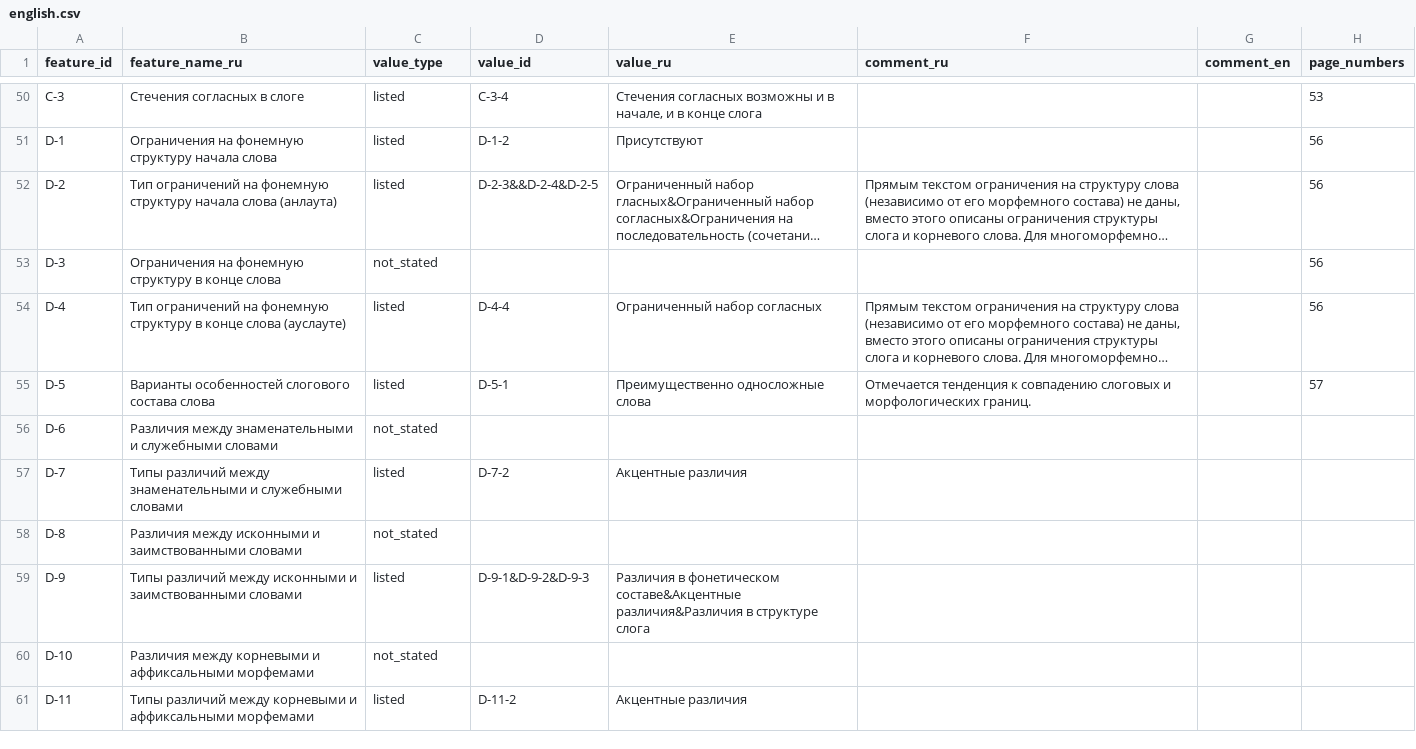
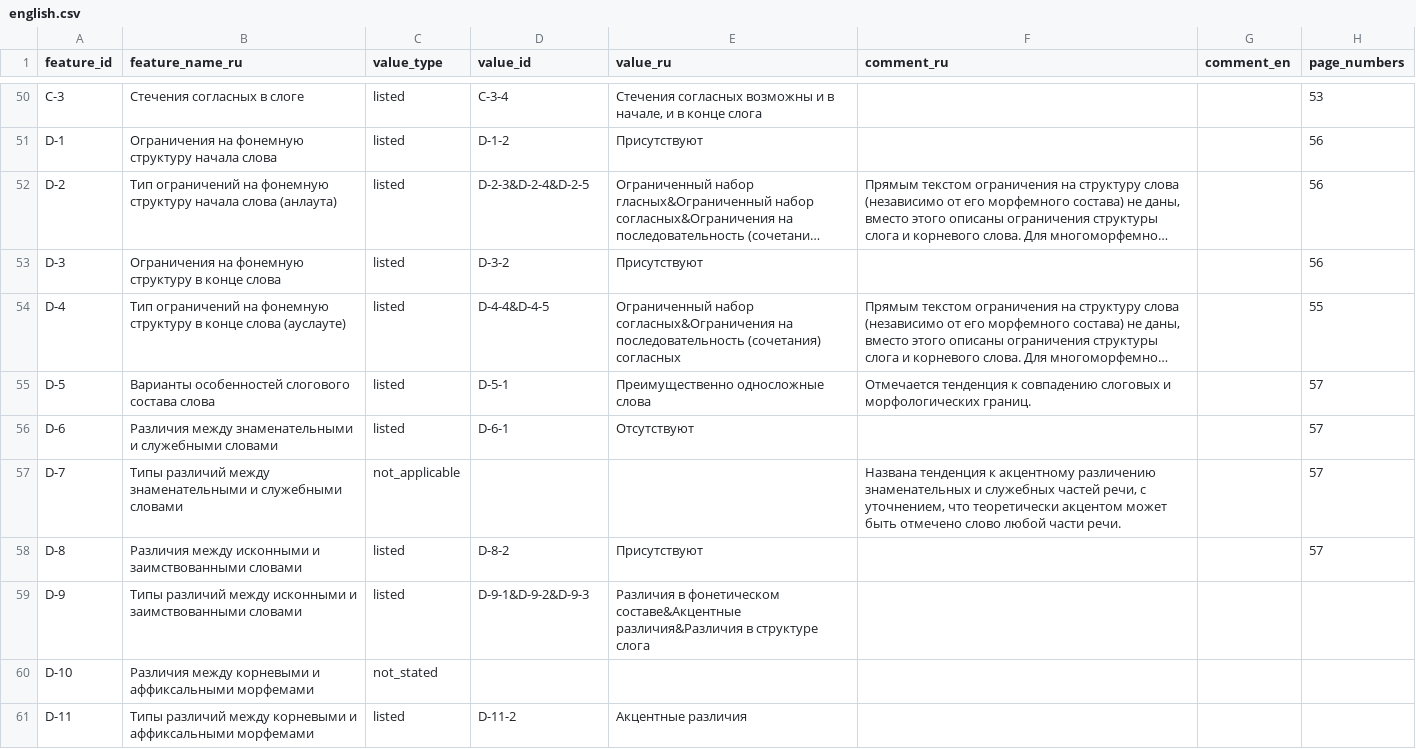
Before and after one commit to Jazyki-Mira/langworld_db_data, a CSV file: data/feature_profiles/english.csv, drawn as a sheet; only a part is shown, gaps mark what is left out; long unchanged cells end in …; the diff names each change by its address in the sheet, - before the commit and + after, or states it on an @@ line.

```diff
--- a/data/feature_profiles/english.csv
+++ b/data/feature_profiles/english.csv
-D52 (value_id): D-2-3&&D-2-4&D-2-5
+D52 (value_id): D-2-3&D-2-4&D-2-5
-C53 (value_type): not_stated
+C53 (value_type): listed
-D53 (value_id): (empty)
+D53 (value_id): D-3-2
-E53 (value_ru): (empty)
+E53 (value_ru): Присутствуют
-D54 (value_id): D-4-4
+D54 (value_id): D-4-4&D-4-5
-E54 (value_ru): Ограниченный набор согласных
+E54 (value_ru): Ограниченный набор согласных&Ограничения на последовательность (сочетания) согласных
-H54 (page_numbers): 56
+H54 (page_numbers): 55
-C56 (value_type): not_stated
+C56 (value_type): listed
-D56 (value_id): (empty)
+D56 (value_id): D-6-1
-E56 (value_ru): (empty)
+E56 (value_ru): Отсутствуют
-H56:H58 (page_numbers): (empty)
+H56:H58 (page_numbers): 57
-C57 (value_type): listed
+C57 (value_type): not_applicable
-D57 (value_id): D-7-2
+D57 (value_id): (empty)
-E57 (value_ru): Акцентные различия
+E57 (value_ru): (empty)
-F57 (comment_ru): (empty)
+F57 (comment_ru): Названа тенденция к акцентному различению знаменательных и служебных частей речи, с уточнением, что теоретически акцентом может быть отмечено слово любой части речи.
-C58 (value_type): not_stated
+C58 (value_type): listed
-D58 (value_id): (empty)
+D58 (value_id): D-8-2
-E58 (value_ru): (empty)
+E58 (value_ru): Присутствуют
```
Also changed, not shown: 5 other files.
